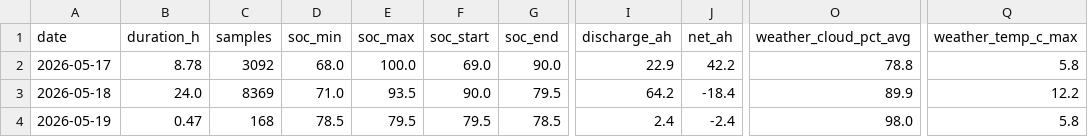
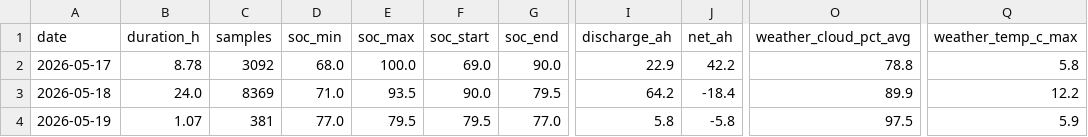
Before and after one commit to kaanow/volthium_reader, a CSV file: data/daily_summary.csv, drawn as a sheet; only a part is shown, gaps mark what is left out; the diff names each change by its address in the sheet, - before the commit and + after, or states it on an @@ line.

```diff
--- a/data/daily_summary.csv
+++ b/data/daily_summary.csv
-B4 (duration_h): 0.47
+B4 (duration_h): 1.07
-C4 (samples): 168
+C4 (samples): 381
-D4 (soc_min): 78.5
+D4 (soc_min): 77.0
-G4 (soc_end): 78.5
+G4 (soc_end): 77.0
-I4 (discharge_ah): 2.4
+I4 (discharge_ah): 5.8
-J4 (net_ah): -2.4
+J4 (net_ah): -5.8
-O4 (weather_cloud_pct_avg): 98.0
+O4 (weather_cloud_pct_avg): 97.5
-Q4 (weather_temp_c_max): 5.8
+Q4 (weather_temp_c_max): 5.9
```
Also changed, not shown: data/projection_log.csv, data/weather.csv, 6 other files.
